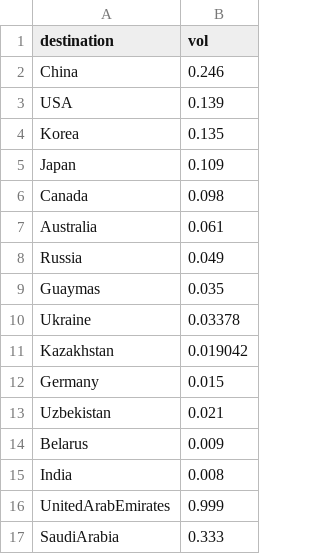
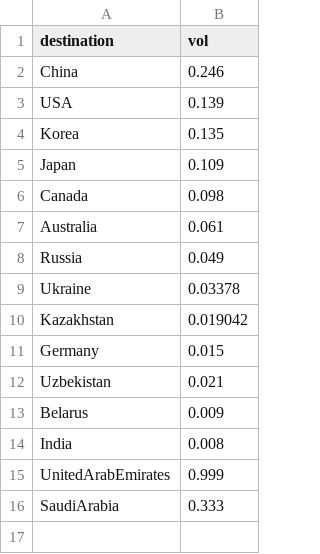
Before and after one commit to yitinnnng/AnimatedFlowMap, a CSV file: lumber.csv, drawn as a sheet.

Commit message:
0528

```diff
--- a/lumber.csv
+++ b/lumber.csv
@@ -8,3 +8,2 @@ Australia,0.061
 Russia,0.049
-Guaymas,0.035
 Ukraine,0.03378
```
